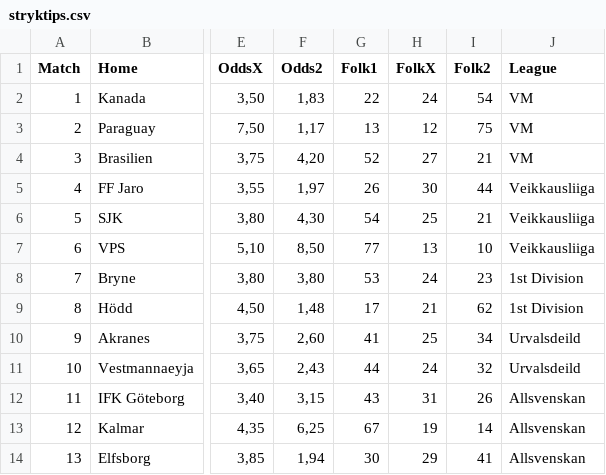
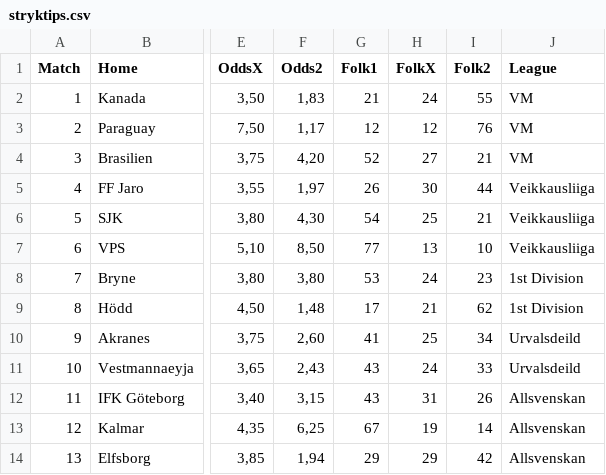
Before and after one commit to JulleFibonacci/Stryktipsdata-2---publik, a CSV file: stryktips.csv, drawn as a sheet; only a part is shown, gaps mark what is left out; the diff names each change by its address in the sheet, - before the commit and + after, or states it on an @@ line.

Commit message:
Auto update Stryktips CSV

```diff
--- a/stryktips.csv
+++ b/stryktips.csv
-G2 (Folk1): 22
+G2 (Folk1): 21
-I2 (Folk2): 54
+I2 (Folk2): 55
-G3 (Folk1): 13
+G3 (Folk1): 12
-I3 (Folk2): 75
+I3 (Folk2): 76
-G11 (Folk1): 44
+G11 (Folk1): 43
-I11 (Folk2): 32
+I11 (Folk2): 33
-G14 (Folk1): 30
+G14 (Folk1): 29
-I14 (Folk2): 41
+I14 (Folk2): 42
```
